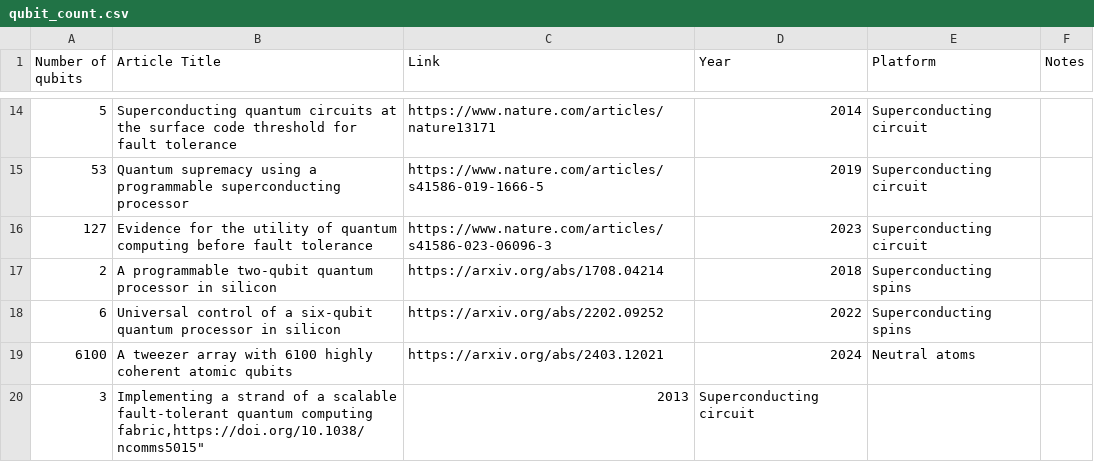
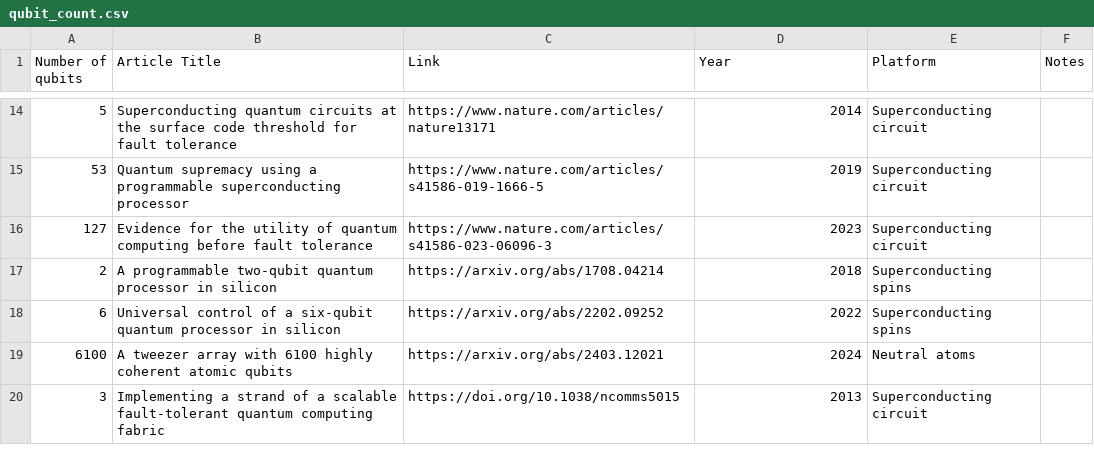
Before and after one commit to francois-marie/awesome-quantum-computing-experiments, a CSV file: data/qubit_count.csv, drawn as a sheet; only a part is shown, gaps mark what is left out; removed rows and columns are numbered as before the commit, all else as after; the diff names each change by its address in the sheet, - before the commit and + after, or states it on an @@ line.

```diff
--- a/data/qubit_count.csv
+++ b/data/qubit_count.csv
-row 20: 3 | Implementing a strand of a scalable fault-tolerant quantum computing fabric,https://doi.org/10.1038/ncomms5015" | 2013 | Superconducting circuit
+row 20: 3 | Implementing a strand of a scalable fault-tolerant quantum computing fabric | https://doi.org/10.1038/ncomms5015 | 2013 | Superconducting circuit
```
Also changed, not shown: data/entangled_state_error_exp.csv, 8 other files.
